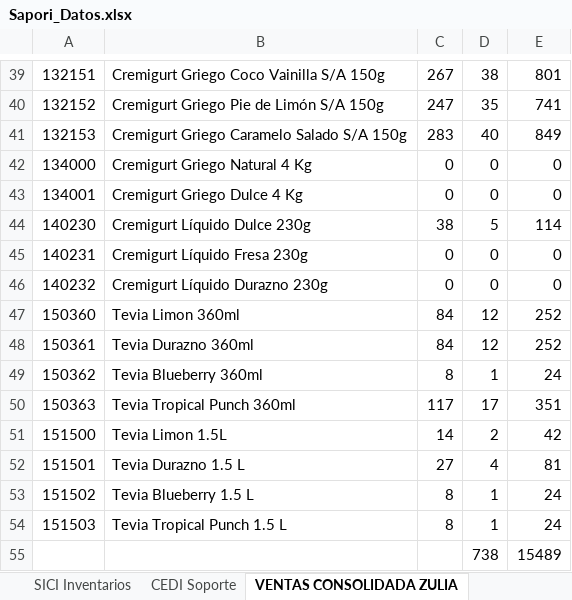
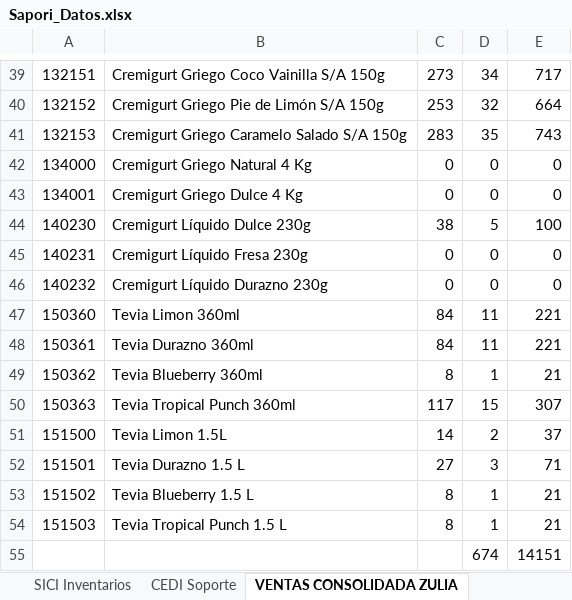
Before and after one commit to logisticasapori1-cell/dashboard-ventas, an Excel workbook: data/Sapori_Datos.xlsx, sheet VENTAS CONSOLIDADA ZULIA, drawn as a sheet; only a part is shown, gaps mark what is left out; values as stored, in another font and other column widths than the file's, no borders; removed rows and columns are numbered as before the commit, all else as after; the diff covers the shown part only; the diff names each change by its address in the sheet, - before the commit and + after, or states it on an @@ line.

```diff
--- a/data/Sapori_Datos.xlsx (sheet VENTAS CONSOLIDADA ZULIA)
+++ b/data/Sapori_Datos.xlsx (sheet VENTAS CONSOLIDADA ZULIA)
-C39: 267
+C39: 273
-D39: 38
+D39: 34
-E39: 801
+E39: 717
-C40: 247
+C40: 253
-D40: 35
+D40: 32
-E40: 741
+E40: 664
-D41: 40
+D41: 35
-E41: 849
+E41: 743
-E44: 114
+E44: 100
-D47:D48: 12
+D47:D48: 11
-E47:E48: 252
+E47:E48: 221
-E49: 24
+E49: 21
-D50: 17
+D50: 15
-E50: 351
+E50: 307
-E51: 42
+E51: 37
-D52: 4
+D52: 3
-E52: 81
+E52: 71
-E53:E54: 24
+E53:E54: 21
-row 55:  |  |  | 738 | 15489
+row 55:  |  |  | 674 | 14151
```
Also changed, not shown: 63 edited cells elsewhere in this sheet, sheet VENTAS CONSOLIDADA, sheet VENTAS CONSOLIDADA CARABOBO, sheet VENTAS CONSOLIDADA CARACAS, sheet VENTAS CONSOLIDADA LARA, sheet VENTAS CONSOLIDADA ORIENTE, sheet DESV Venta Diaria SKU, 14 more sheets.
